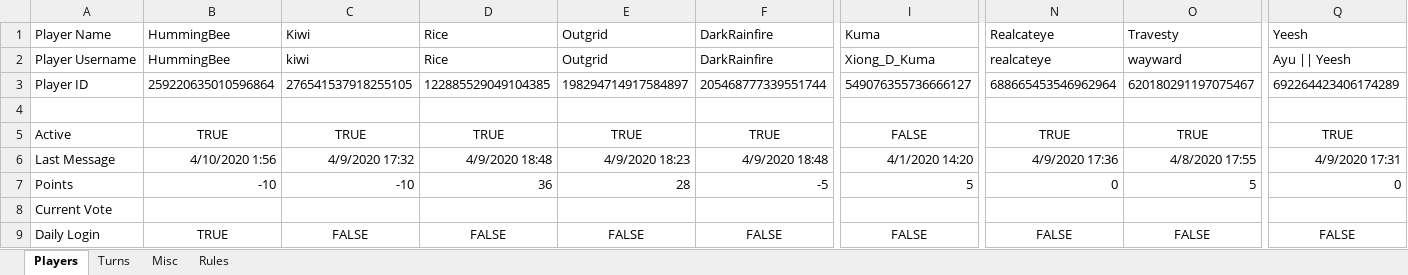
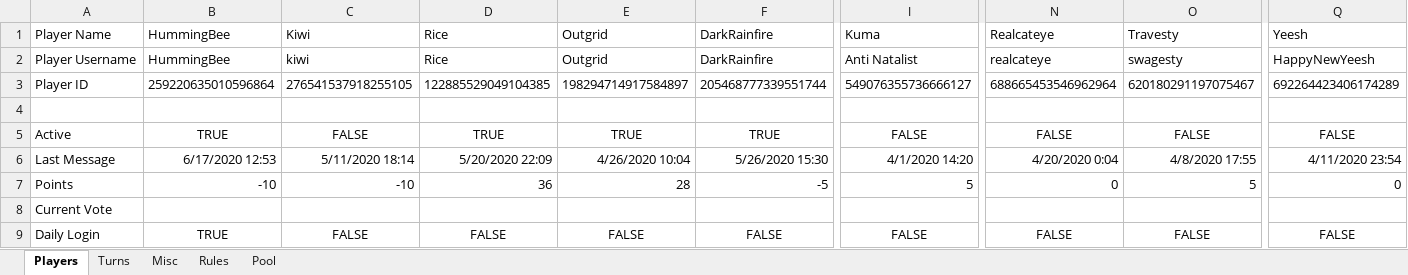
Before and after one commit to ZgH-was-taken/Nomic-Bot, an Excel workbook: Nomic.xlsx, sheet Players, drawn as a sheet; only a part is shown, gaps mark what is left out; values as stored, in another font and other column widths than the file's, no borders; the diff covers the shown part only; the diff names each change by its address in the sheet, - before the commit and + after, or states it on an @@ line.

```diff
--- a/Nomic.xlsx (sheet Players)
+++ b/Nomic.xlsx (sheet Players)
+sheet tab: Pool
-I2: Xiong_D_Kuma
+I2: Anti Natalist
-O2: wayward
+O2: swagesty
-Q2: Ayu || Yeesh
+Q2: HappyNewYeesh
-C5: TRUE
+C5: FALSE
-N5: TRUE
+N5: FALSE
-O5: TRUE
+O5: FALSE
-Q5: TRUE
+Q5: FALSE
-B6: 4/10/2020 1:56
+B6: 6/17/2020 12:53
-C6: 4/9/2020 17:32
+C6: 5/11/2020 18:14
-D6: 4/9/2020 18:48
+D6: 5/20/2020 22:09
-E6: 4/9/2020 18:23
+E6: 4/26/2020 10:04
-F6: 4/9/2020 18:48
+F6: 5/26/2020 15:30
-N6: 4/9/2020 17:36
+N6: 4/20/2020 0:04
-Q6: 4/9/2020 17:31
+Q6: 4/11/2020 23:54
```
Also changed, not shown: 2 added rows and 73 edited cells elsewhere in this sheet, sheet Turns, sheet Rules, sheet Misc, 4 other files.
